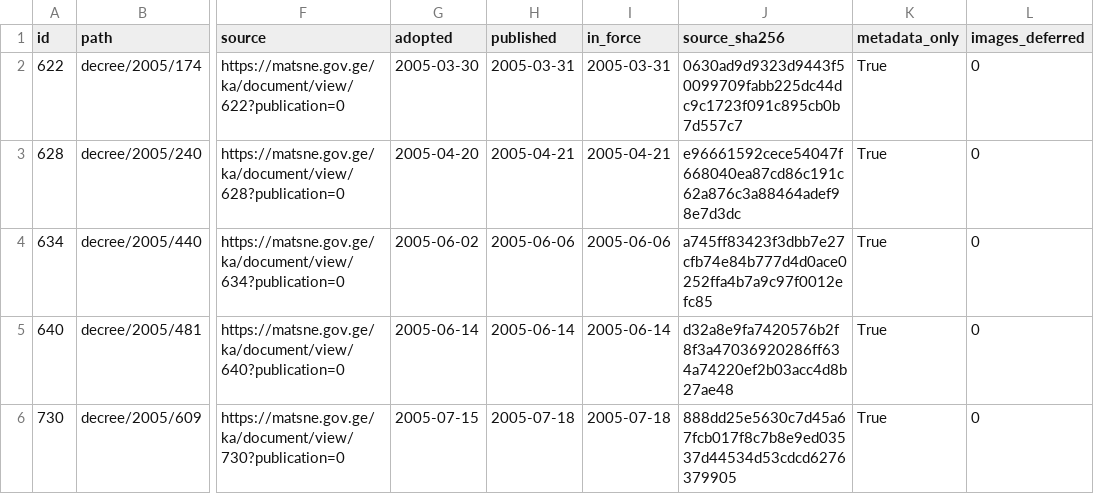
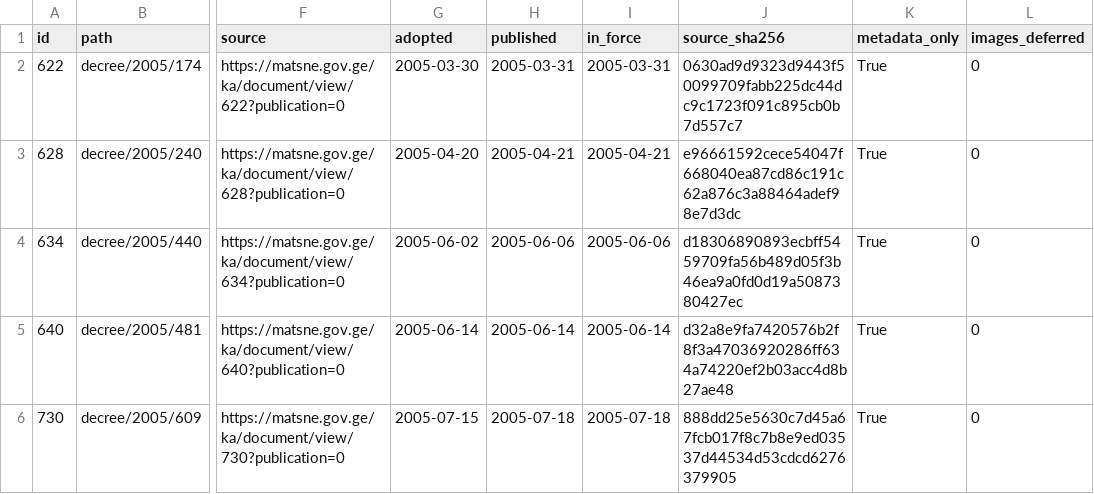
Before and after one commit to lexifina/georgia-law, a CSV file: data/matsne-1000005/matsne-1000005-a.csv, drawn as a sheet; only a part is shown, gaps mark what is left out; the diff names each change by its address in the sheet, - before the commit and + after, or states it on an @@ line.

Commit message:
Source digest: Matsne 634
Kind: correction
History: as-enacted
In-force: 2005-06-06
In-force-basis: published (no in-force article found)
Corrects: 6a1744f2945d93aa00014fb6c9a288375b4451b5
Supersedes: 6a1744f2945d93aa00014fb6c9a288375b4451b5
Reason: Source digest must use the official HTML bytes with their original line endings
Act-path: decree/2005/440
Files: decree/2005/440/record.json
Source: https://matsne.gov.ge/ka/document/view/634?publication=0

```diff
--- a/data/matsne-1000005/matsne-1000005-a.csv
+++ b/data/matsne-1000005/matsne-1000005-a.csv
-J4 (source_sha256): a745ff83423f3dbb7e27cfb74e84b777d4d0ace0252ffa4b7a9c97f0012efc85
+J4 (source_sha256): d18306890893ecbff5459709fa56b489d05f3b46ea9a0fd0d19a5087380427ec
```
Also changed, not shown: 1 other file.
